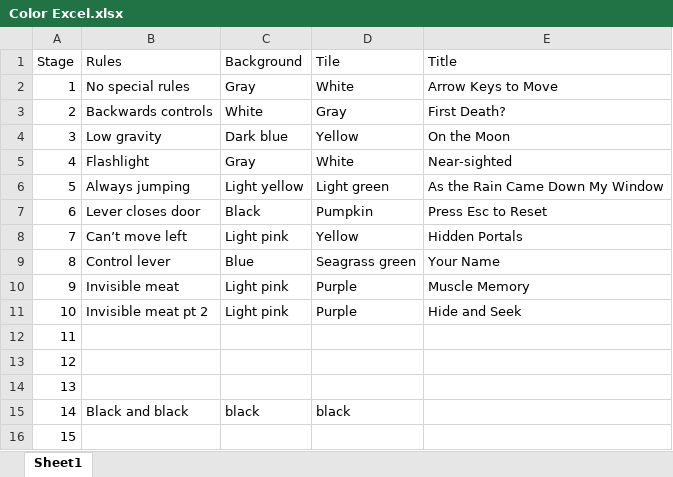
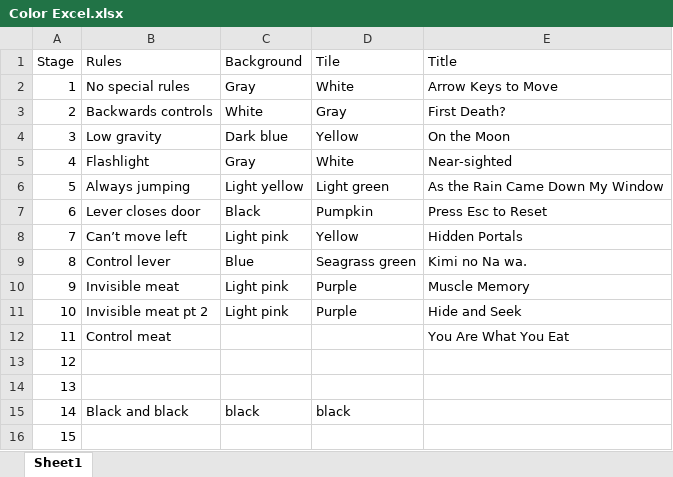
Before and after one commit to BloonZhang/Brackeys-Jam-2020.2, an Excel workbook: Color Excel.xlsx, sheet Sheet1, drawn as a sheet; only a part is shown; values as stored, in another font and other column widths than the file's, no borders; the diff names each change by its address in the sheet, - before the commit and + after, or states it on an @@ line.

Commit message:
created 11 stages

```diff
--- a/Color Excel.xlsx (sheet Sheet1)
+++ b/Color Excel.xlsx (sheet Sheet1)
-E9 (Title): Your Name
+E9 (Title): Kimi no Na wa.
-B12 (Rules): (empty)
+B12 (Rules): Control meat
-E12 (Title): (empty)
+E12 (Title): You Are What You Eat
```
Also changed, not shown: 4 other files.
